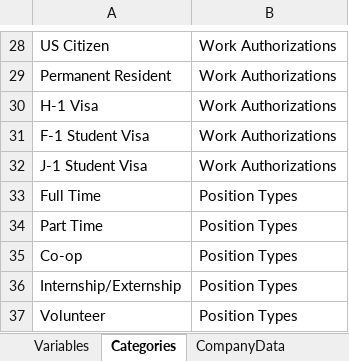
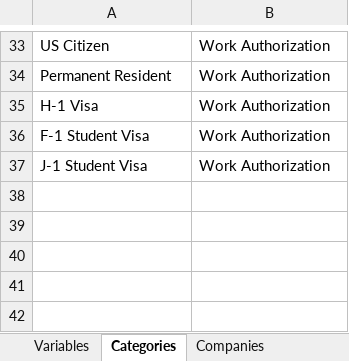
Before and after one commit to ObsessiveOrange/RHCareerFairLayout, an Excel workbook: src/main/resources/Spring1415.xlsx, sheet Categories, drawn as a sheet; only a part is shown, gaps mark what is left out; values as stored, in another font and other column widths than the file's, no borders; removed rows and columns are numbered as before the commit, all else as after; the diff covers the shown part only; the diff names each change by its address in the sheet, - before the commit and + after, or states it on an @@ line.

Commit message:
Added logic to parse categories and companies

```diff
--- a/src/main/resources/Spring1415.xlsx (sheet Categories)
+++ b/src/main/resources/Spring1415.xlsx (sheet Categories)
-sheet tab: CompanyData
+sheet tab: Companies
-B33:B37: Work Authorizations
+B33:B37: Work Authorization
-row 33: Full Time | Position Types
-row 34: Part Time | Position Types
-row 35: Co-op | Position Types
-row 36: Internship/Externship | Position Types
-row 37: Volunteer | Position Types
```
Also changed, not shown: 5 added rows and 26 edited cells elsewhere in this sheet, sheet Companies, 5 other files.
